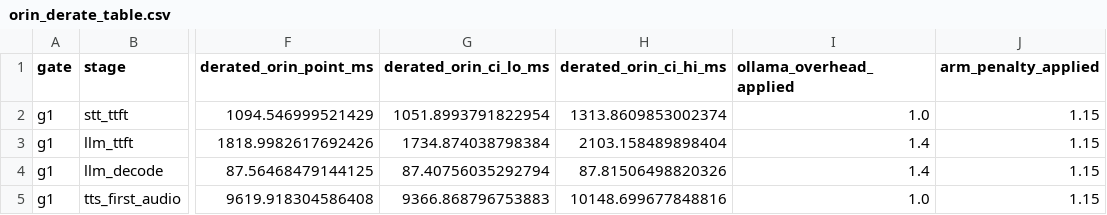
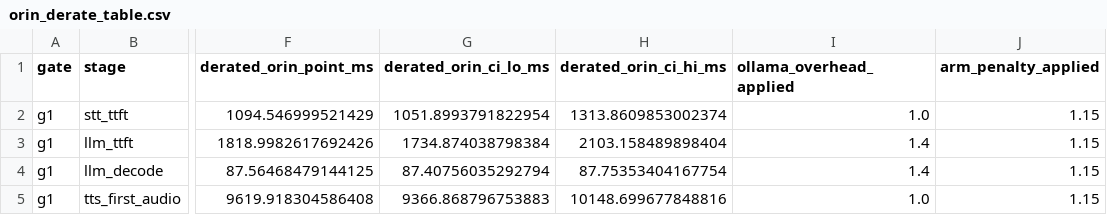
Before and after one commit to ConsultingFuture4200/receptionbox, a CSV file: results/synthesis/orin_derate_table.csv, drawn as a sheet; only a part is shown, gaps mark what is left out; the diff names each change by its address in the sheet, - before the commit and + after, or states it on an @@ line.

Commit message:
chore(03-07b): commit canonical SQLite evidence artifact (80 rows, UNIQUE index)
End-to-end exercise post-SQLite migration:
- results/synthesis/measurements.sqlite: 80 rows, UNIQUE index on
  (gate, run_id, asset_id), all REPRO-03 columns present
- results/synthesis/orin_derate_table.csv: regenerated (4 buckets,
  numerically identical to pre-SQLite output; sqlite-fallback I/O
  path verified equivalent)

CSV evidence (measurements.csv) preserved on disk; not committed in
this evidence-update commit because it's now redundant with the
SQLite canonical artifact.

```diff
--- a/results/synthesis/orin_derate_table.csv
+++ b/results/synthesis/orin_derate_table.csv
-H4 (derated_orin_ci_hi_ms): 87.81506498820326
+H4 (derated_orin_ci_hi_ms): 87.75353404167754
```
Also changed, not shown: 1 other file.
